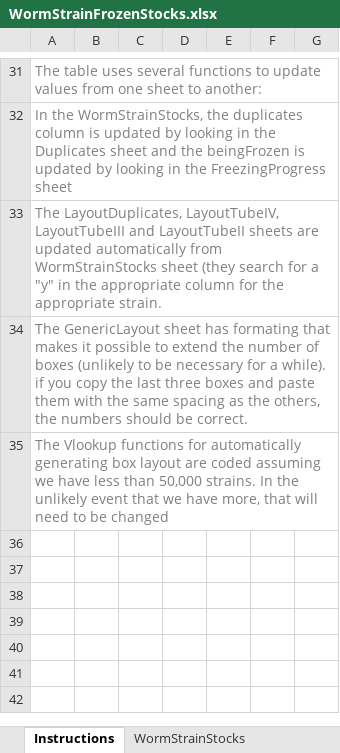
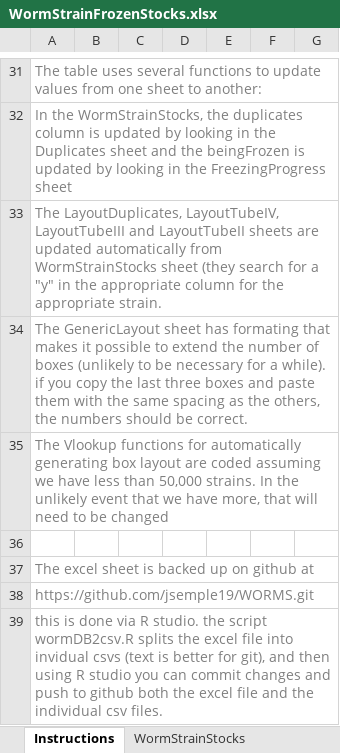
Before and after one commit to jsemple19/WORMS, an Excel workbook: WormStrainFrozenStocks.xlsx, sheet Instructions, drawn as a sheet; only a part is shown, gaps mark what is left out; values as stored, in another font and other column widths than the file's, no borders; the diff names each change by its address in the sheet, - before the commit and + after, or states it on an @@ line.

```diff
--- a/WormStrainFrozenStocks.xlsx (sheet Instructions)
+++ b/WormStrainFrozenStocks.xlsx (sheet Instructions)
+row 36: (empty)
+row 37: The excel sheet is backed up on github at
+row 38: https://github.com/jsemple19/WORMS.git
+row 39: this is done via R studio. the script wormDB2csv.R splits the excel file into invidual csvs (text is better for git), and then using R studio you can commit changes and push to github both the excel file and the individual csv files.
```
Also changed, not shown: sheet FreezingProgress, sheet WormStrainStocks, sheet LayoutTubeII, 4 other files.
